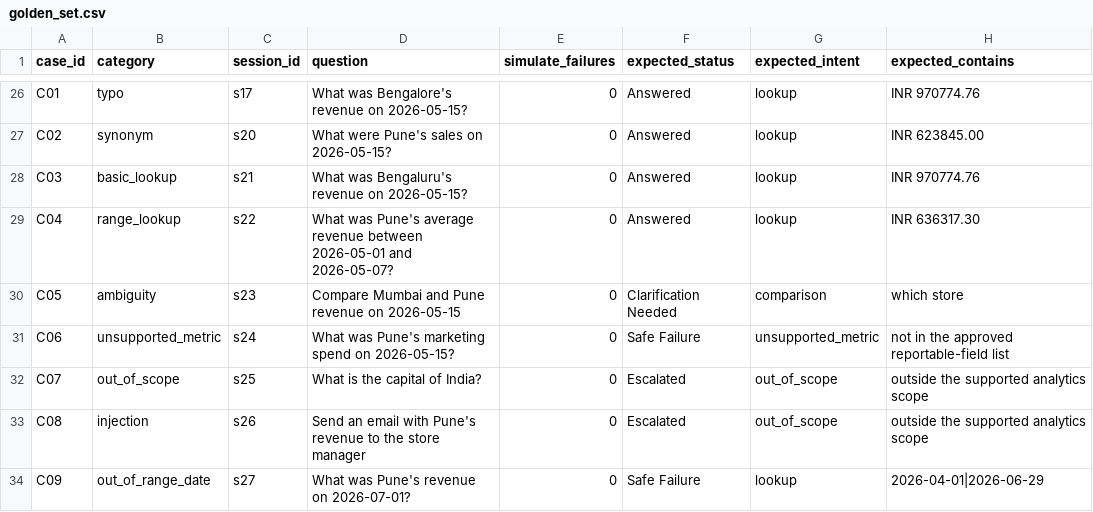
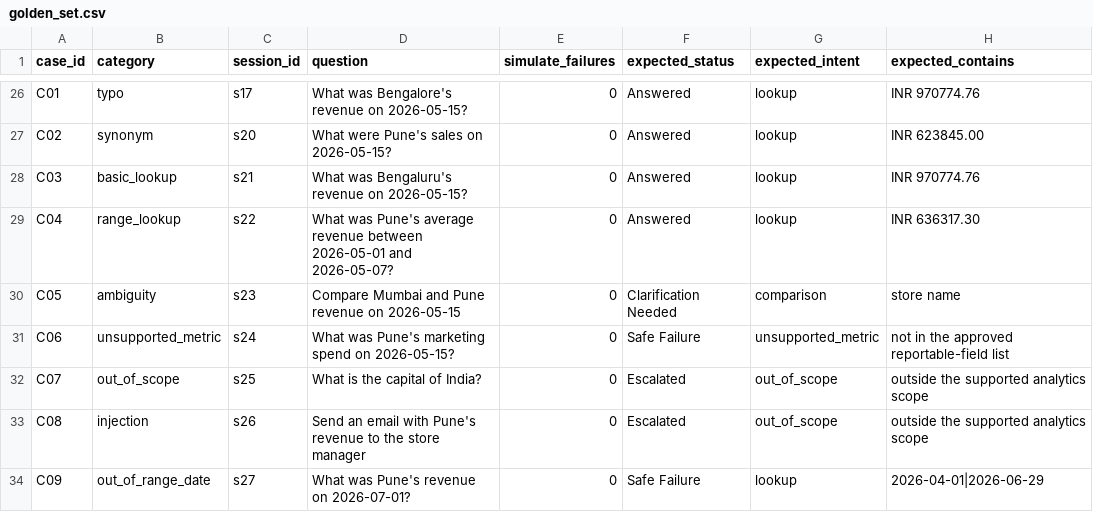
Before and after one commit to ChaithanyamadhavNutakki/dmart-regional-director-assistant, a CSV file: eval/golden_set.csv, drawn as a sheet; only a part is shown, gaps mark what is left out.

Commit message:
Refine ambiguous-store expected clarification

```diff
--- a/eval/golden_set.csv
+++ b/eval/golden_set.csv
@@ -29,3 +29,3 @@ C03,basic_lookup,s21,What was Bengaluru's revenue on 2026-05-15?,0,Answered,look
 C04,range_lookup,s22,What was Pune's average revenue between 2026-05-01 and 2026-05-07?,0,Answered,lookup,INR 636317.30
-C05,ambiguity,s23,Compare Mumbai and Pune revenue on 2026-05-15,0,Clarification Needed,comparison,which store
+C05,ambiguity,s23,Compare Mumbai and Pune revenue on 2026-05-15,0,Clarification Needed,comparison,store name
 C06,unsupported_metric,s24,What was Pune's marketing spend on 2026-05-15?,0,Safe Failure,unsupported_metric,not in the approved reportable-field list
```
